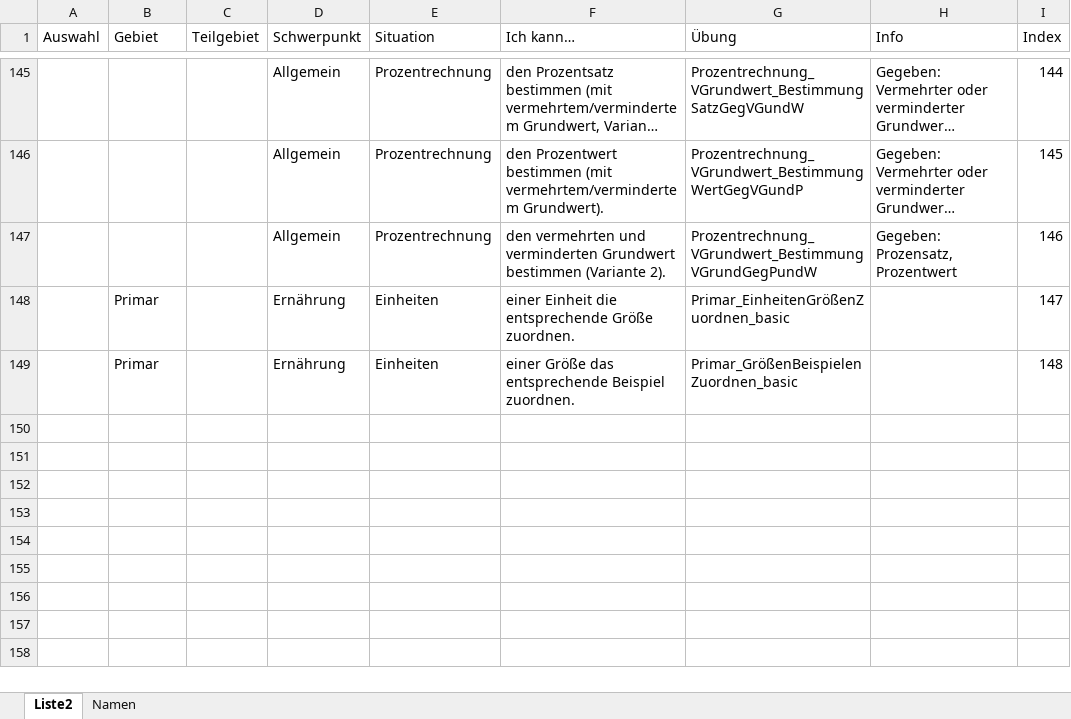
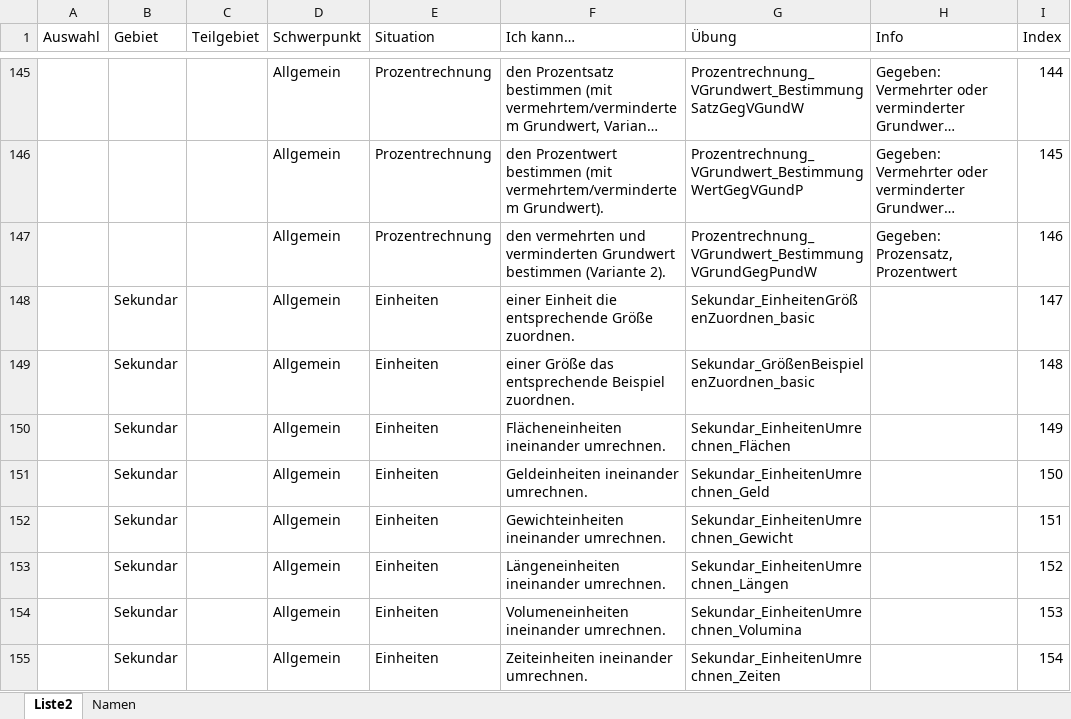
Before and after one commit to MatheDoc/digitalmath, an Excel workbook: liste.xlsx, sheet Liste2, drawn as a sheet; only a part is shown, gaps mark what is left out; long unchanged cells end in …; values as stored, in another font and other column widths than the file's, no borders; table styles not drawn; the diff names each change by its address in the sheet, - before the commit and + after, or states it on an @@ line.

```diff
--- a/liste.xlsx (sheet Liste2)
+++ b/liste.xlsx (sheet Liste2)
-B148:B149 (Gebiet): Primar
+B148:B149 (Gebiet): Sekundar
-D148:D149 (Schwerpunkt): Ernährung
+D148:D149 (Schwerpunkt): Allgemein
-G148 (Übung): Primar_EinheitenGrößenZuordnen_basic
+G148 (Übung): Sekundar_EinheitenGrößenZuordnen_basic
-G149 (Übung): Primar_GrößenBeispielenZuordnen_basic
+G149 (Übung): Sekundar_GrößenBeispielenZuordnen_basic
+row 150:  | Sekundar |  | Allgemein | Einheiten | Flächeneinheiten ineinander umrechnen. | Sekundar_EinheitenUmrechnen_Flächen |  | 149
+row 151:  | Sekundar |  | Allgemein | Einheiten | Geldeinheiten ineinander umrechnen. | Sekundar_EinheitenUmrechnen_Geld |  | 150
+row 152:  | Sekundar |  | Allgemein | Einheiten | Gewichteinheiten ineinander umrechnen. | Sekundar_EinheitenUmrechnen_Gewicht |  | 151
+row 153:  | Sekundar |  | Allgemein | Einheiten | Längeneinheiten ineinander umrechnen. | Sekundar_EinheitenUmrechnen_Längen |  | 152
+row 154:  | Sekundar |  | Allgemein | Einheiten | Volumeneinheiten ineinander umrechnen. | Sekundar_EinheitenUmrechnen_Volumina |  | 153
+row 155:  | Sekundar |  | Allgemein | Einheiten | Zeiteinheiten ineinander umrechnen. | Sekundar_EinheitenUmrechnen_Zeiten |  | 154
```
Also changed, not shown: 22 other files.
